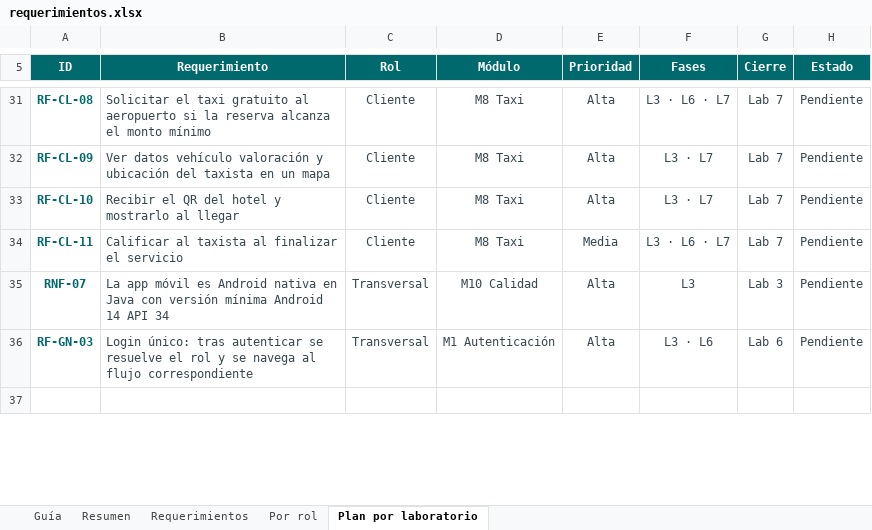
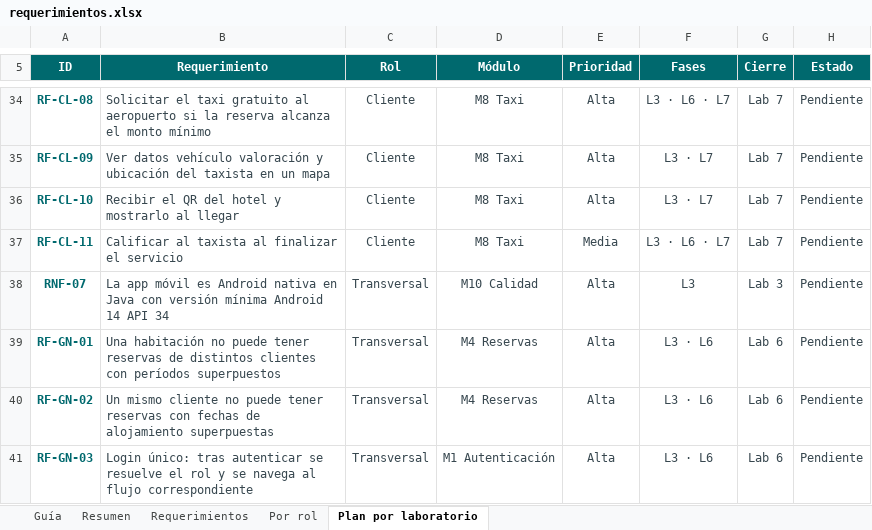
Before and after one commit to Markernan/roomtrip, an Excel workbook: docs/requerimientos.xlsx, sheet Plan por laboratorio, drawn as a sheet; only a part is shown, gaps mark what is left out; the shorter side is filled out with more unchanged rows; values as stored, in another font and other column widths than the file's, no borders; conditional formats not drawn; the diff covers the shown part only; the diff names each change by its address in the sheet, - before the commit and + after, or states it on an @@ line.

```diff
--- a/docs/requerimientos.xlsx (sheet Plan por laboratorio)
+++ b/docs/requerimientos.xlsx (sheet Plan por laboratorio)
+row 39: RF-GN-01 | Una habitación no puede tener reservas de distintos clientes con períodos superpuestos | Transversal | M4 Reservas | Alta | L3 · L6 | Lab 6 | Pendiente
+row 40: RF-GN-02 | Un mismo cliente no puede tener reservas con fechas de alojamiento superpuestas | Transversal | M4 Reservas | Alta | L3 · L6 | Lab 6 | Pendiente
```
Also changed, not shown: 8 added rows and 9 edited cells elsewhere in this sheet, sheet Resumen, sheet Requerimientos, sheet Por rol, sheet Guía, formulas that keep their value, charts or pictures, docs/requerimientos-entrega.xlsx, 2 other files.
